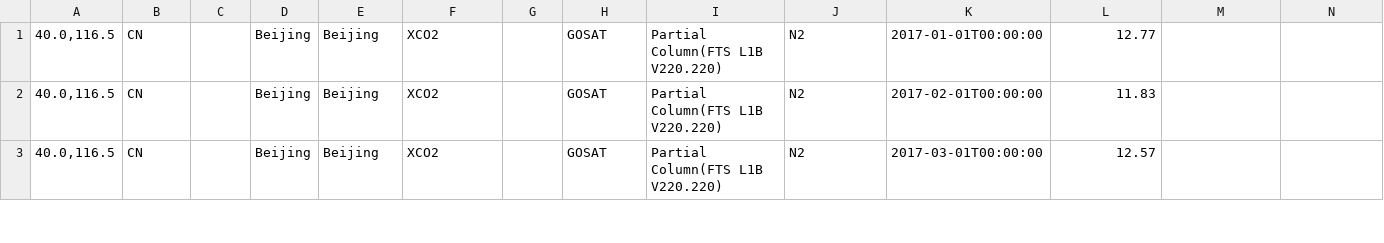
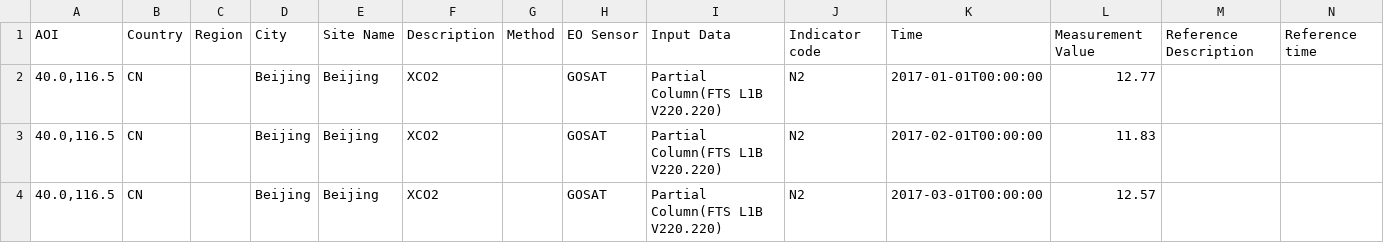
Before and after one commit to eurodatacube/eodash, a CSV file: app/public/data/trilateral/N2.csv, drawn as a sheet; only a part is shown; rows hold the shown columns only; the diff names each change by its address in the sheet, - before the commit and + after, or states it on an @@ line.

Commit message:
Update N2.csv

```diff
--- a/app/public/data/trilateral/N2.csv
+++ b/app/public/data/trilateral/N2.csv
+row 1: AOI | Country | Region | City | Site Name | Description | Method | EO Sensor | Input Data | Indicator code | Time | Measurement Value | Reference Description | Reference time
```
